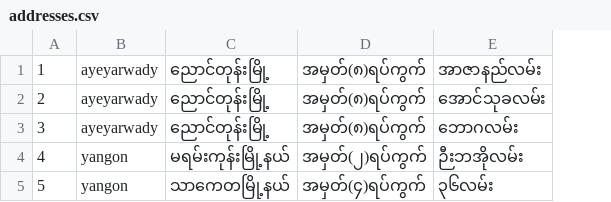
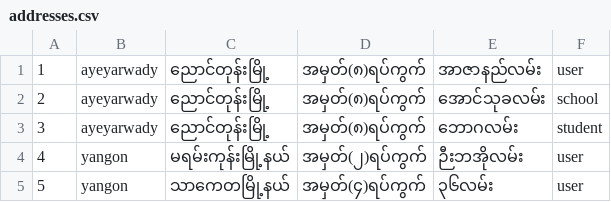
Before and after one commit to thingaha/thingaha-web, a CSV file: backend/bin/db_seed/addresses.csv, drawn as a sheet; the diff names each change by its address in the sheet, - before the commit and + after, or states it on an @@ line.

Commit message:
#52 address api update with adding column #kzt-address-api-upgrade
- add column in address table
- add db migrate file
- modify Create and Update address in School, Student, User
- update db_seed file
- modify postman export file
- update address docs

```diff
--- a/backend/bin/db_seed/addresses.csv
+++ b/backend/bin/db_seed/addresses.csv
+column F, rows 1-5: user | school | student | user | user
```
Also changed, not shown: 10 other files.
